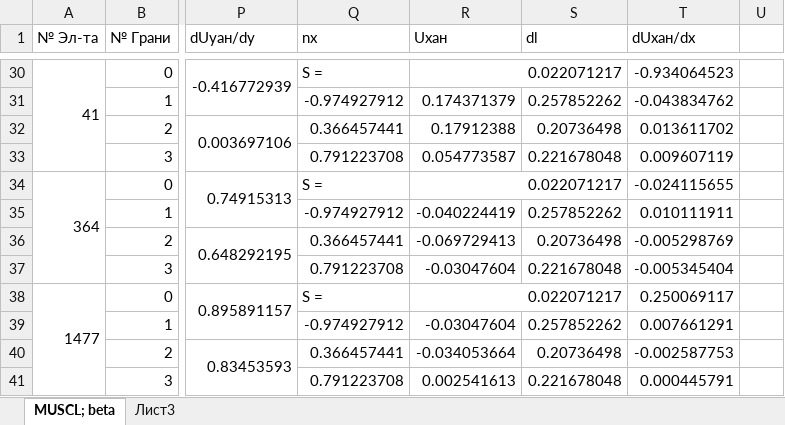
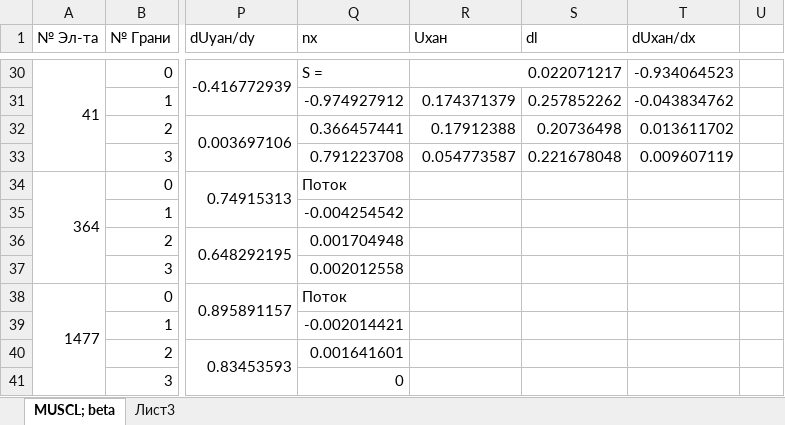
Before and after one commit to GarbuzovDN/Test_Coaxial_Cylinder, an Excel workbook: Сoaxial Сylinders v_1.7/Documents/Different/1. Проверка кода.xlsx, sheet MUSCL; beta, drawn as a sheet; only a part is shown, gaps mark what is left out; values as stored, in another font and other column widths than the file's, no cell formats; conditional formats not drawn; removed rows and columns are numbered as before the commit, all else as after; the diff covers the shown part only; the diff names each change by its address in the sheet, - before the commit and + after, or states it on an @@ line.

```diff
--- a/Сoaxial Сylinders v_1.7/Documents/Different/1. Проверка кода.xlsx (sheet MUSCL; beta)
+++ b/Сoaxial Сylinders v_1.7/Documents/Different/1. Проверка кода.xlsx (sheet MUSCL; beta)
-Q34 (nx): S =
+Q34 (nx): Поток
-R34 (Uxан): 0.022071217
+R34 (Uxан): (empty)
-R34:S34 merged
-T34 (dUxан/dx): -0.024115655
+T34 (dUxан/dx): (empty)
-Q35 (nx): -0.974927912
+Q35 (nx): -0.004254542
-R35 (Uxан): -0.040224419
+R35 (Uxан): (empty)
-S35 (dl): 0.257852262
+S35 (dl): (empty)
-T35 (dUxан/dx): 0.010111911
+T35 (dUxан/dx): (empty)
-Q36 (nx): 0.366457441
+Q36 (nx): 0.001704948
-R36 (Uxан): -0.069729413
+R36 (Uxан): (empty)
-S36 (dl): 0.20736498
+S36 (dl): (empty)
-T36 (dUxан/dx): -0.005298769
+T36 (dUxан/dx): (empty)
-Q37 (nx): 0.791223708
+Q37 (nx): 0.002012558
-R37 (Uxан): -0.03047604
+R37 (Uxан): (empty)
-S37 (dl): 0.221678048
+S37 (dl): (empty)
-T37 (dUxан/dx): -0.005345404
+T37 (dUxан/dx): (empty)
-Q38 (nx): S =
+Q38 (nx): Поток
-R38 (Uxан): 0.022071217
+R38 (Uxан): (empty)
-R38:S38 merged
-T38 (dUxан/dx): 0.250069117
+T38 (dUxан/dx): (empty)
-Q39 (nx): -0.974927912
+Q39 (nx): -0.002014421
-R39 (Uxан): -0.03047604
+R39 (Uxан): (empty)
-S39 (dl): 0.257852262
+S39 (dl): (empty)
-T39 (dUxан/dx): 0.007661291
+T39 (dUxан/dx): (empty)
-Q40 (nx): 0.366457441
+Q40 (nx): 0.001641601
-R40 (Uxан): -0.034053664
+R40 (Uxан): (empty)
-S40 (dl): 0.20736498
+S40 (dl): (empty)
-T40 (dUxан/dx): -0.002587753
+T40 (dUxан/dx): (empty)
-Q41 (nx): 0.791223708
+Q41 (nx): 0
-R41 (Uxан): 0.002541613
+R41 (Uxан): (empty)
-S41 (dl): 0.221678048
+S41 (dl): (empty)
-T41 (dUxан/dx): 0.000445791
+T41 (dUxан/dx): (empty)
```
Also changed, not shown: 31 added rows, 64 edited cells and merged cells elsewhere in this sheet, cell formats, 43 other files.
